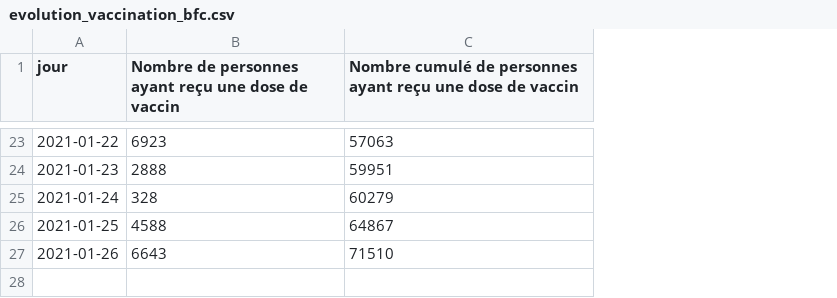
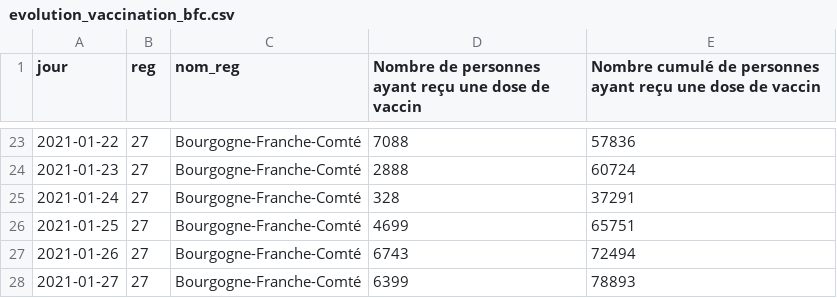
Before and after one commit to mattifaye/covid19bfc, a CSV file: evolution_vaccination_bfc.csv, drawn as a sheet; only a part is shown, gaps mark what is left out; addresses are those after the commit; the diff covers the shown part only; the diff names each change by its address in the sheet, - before the commit and + after, or states it on an @@ line.

```diff
--- a/evolution_vaccination_bfc.csv
+++ b/evolution_vaccination_bfc.csv
+column B (reg), rows 23-27: all 27
+column C (nom_reg), rows 23-27: all Bourgogne-Franche-Comté
-D23: 6923
+D23: 7088
-E23: 57063
+E23: 57836
-E24: 59951
+E24: 60724
-E25: 60279
+E25: 37291
-D26: 4588
+D26: 4699
-E26: 64867
+E26: 65751
-D27: 6643
+D27: 6743
-E27: 71510
+E27: 72494
+row 28: 2021-01-27 | 27 | Bourgogne-Franche-Comté | 6399 | 78893
```
Also changed, not shown: 29 edited cells elsewhere in this file, tableau_vaccination_regions.csv, vaccins_bfc_age.csv, 3 other files.
